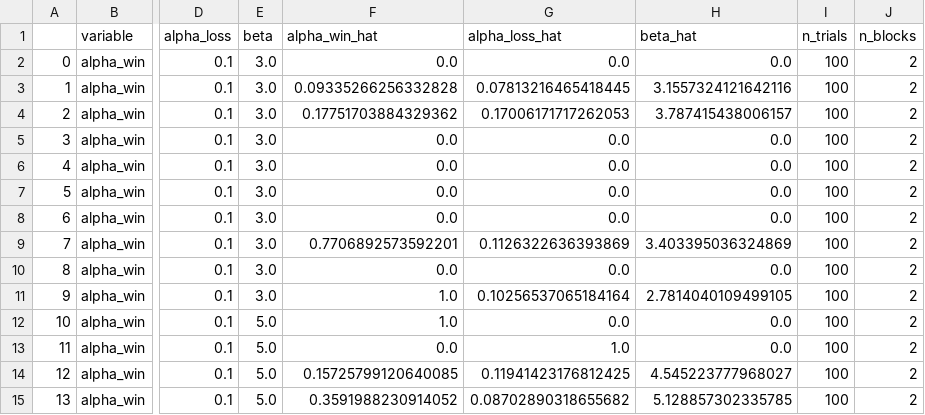
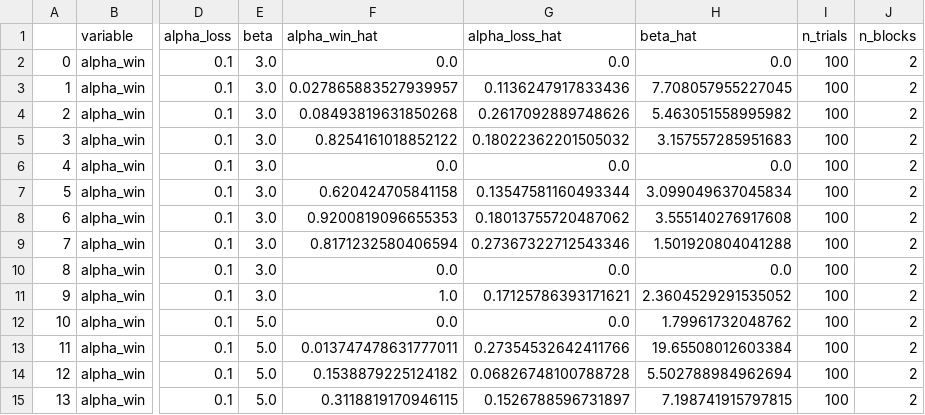
Before and after one commit to moltaire/rl, a CSV file: recovery-results.csv, drawn as a sheet; only a part is shown, gaps mark what is left out; the diff covers the shown part only; the diff names each change by its address in the sheet, - before the commit and + after, or states it on an @@ line.

```diff
--- a/recovery-results.csv
+++ b/recovery-results.csv
-F3 (alpha_win_hat): 0.09335266256332828
+F3 (alpha_win_hat): 0.027865883527939957
-G3 (alpha_loss_hat): 0.07813216465418445
+G3 (alpha_loss_hat): 0.1136247917833436
-H3 (beta_hat): 3.1557324121642116
+H3 (beta_hat): 7.708057955227045
-F4 (alpha_win_hat): 0.17751703884329362
+F4 (alpha_win_hat): 0.08493819631850268
-G4 (alpha_loss_hat): 0.17006171717262053
+G4 (alpha_loss_hat): 0.2617092889748626
-H4 (beta_hat): 3.787415438006157
+H4 (beta_hat): 5.463051558995982
-F5 (alpha_win_hat): 0.0
+F5 (alpha_win_hat): 0.8254161018852122
-G5 (alpha_loss_hat): 0.0
+G5 (alpha_loss_hat): 0.18022362201505032
-H5 (beta_hat): 0.0
+H5 (beta_hat): 3.157557285951683
-F7 (alpha_win_hat): 0.0
+F7 (alpha_win_hat): 0.620424705841158
-G7 (alpha_loss_hat): 0.0
+G7 (alpha_loss_hat): 0.13547581160493344
-H7 (beta_hat): 0.0
+H7 (beta_hat): 3.099049637045834
-F8 (alpha_win_hat): 0.0
+F8 (alpha_win_hat): 0.9200819096655353
-G8 (alpha_loss_hat): 0.0
+G8 (alpha_loss_hat): 0.18013755720487062
-H8 (beta_hat): 0.0
+H8 (beta_hat): 3.555140276917608
-F9 (alpha_win_hat): 0.7706892573592201
+F9 (alpha_win_hat): 0.8171232580406594
-G9 (alpha_loss_hat): 0.1126322636393869
+G9 (alpha_loss_hat): 0.27367322712543346
-H9 (beta_hat): 3.403395036324869
+H9 (beta_hat): 1.501920804041288
-G11 (alpha_loss_hat): 0.10256537065184164
+G11 (alpha_loss_hat): 0.17125786393171621
-H11 (beta_hat): 2.7814040109499105
+H11 (beta_hat): 2.3604529291535052
-F12 (alpha_win_hat): 1.0
+F12 (alpha_win_hat): 0.0
-H12 (beta_hat): 0.0
+H12 (beta_hat): 1.79961732048762
-F13 (alpha_win_hat): 0.0
+F13 (alpha_win_hat): 0.013747478631777011
-G13 (alpha_loss_hat): 1.0
+G13 (alpha_loss_hat): 0.27354532642411766
-H13 (beta_hat): 0.0
+H13 (beta_hat): 19.65508012603384
-F14 (alpha_win_hat): 0.15725799120640085
+F14 (alpha_win_hat): 0.1538879225124182
-G14 (alpha_loss_hat): 0.11941423176812425
+G14 (alpha_loss_hat): 0.06826748100788728
-H14 (beta_hat): 4.545223777968027
+H14 (beta_hat): 5.502788984962694
-F15 (alpha_win_hat): 0.3591988230914052
+F15 (alpha_win_hat): 0.3118819170946115
-G15 (alpha_loss_hat): 0.08702890318655682
+G15 (alpha_loss_hat): 0.1526788596731897
-H15 (beta_hat): 5.128857302335785
+H15 (beta_hat): 7.198741915797815
```
Also changed, not shown: 18 edited cells elsewhere in this file, 7 other files.
